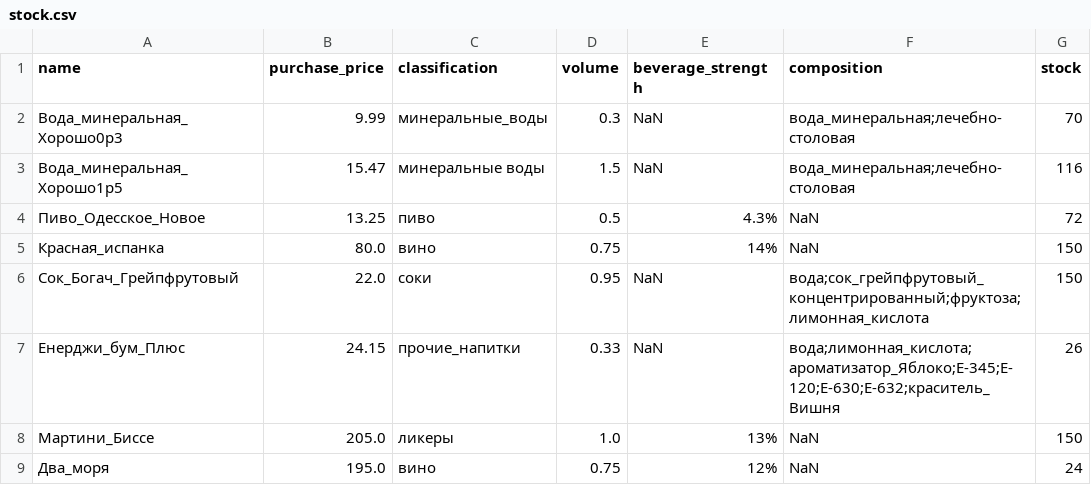
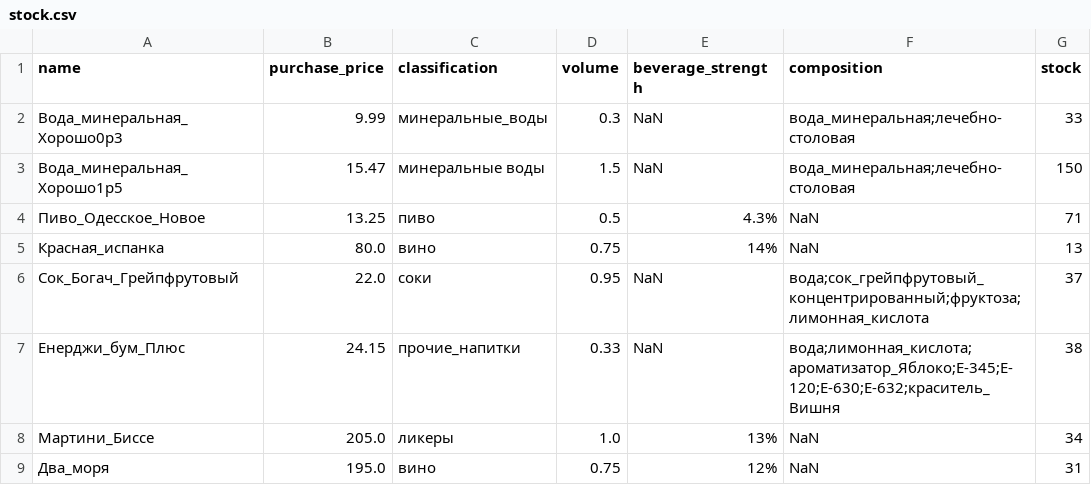
Before and after one commit to ukhanyov/Demo_store, a CSV file: stock.csv, drawn as a sheet.

```diff
--- a/stock.csv
+++ b/stock.csv
@@ -1,9 +1,9 @@
 name,purchase_price,classification,volume,beverage_strength,composition,stock
-Вода_минеральная_Хорошо0p3,9.99,минеральные_воды,0.3,NaN,вода_минеральная;лечебно-столовая,70
-Вода_минеральная_Хорошо1p5,15.47,минеральные воды,1.5,NaN,вода_минеральная;лечебно-столовая,116
-Пиво_Одесское_Новое,13.25,пиво,0.5,4.3%,NaN,72
-Красная_испанка,80.0,вино,0.75,14%,NaN,150
-Сок_Богач_Грейпфрутовый,22.0,соки,0.95,NaN,вода;сок_грейпфрутовый_концентрированный;фруктоза;лимонная_кислота,150
-Енерджи_бум_Плюс,24.15,прочие_напитки,0.33,NaN,вода;лимонная_кислота;ароматизатор_Яблоко;Е-345;Е-120;Е-630;Е-632;краситель_Вишня,26
-Мартини_Биссе,205.0,ликеры,1.0,13%,NaN,150
-Два_моря,195.0,вино,0.75,12%,NaN,24
+Вода_минеральная_Хорошо0p3,9.99,минеральные_воды,0.3,NaN,вода_минеральная;лечебно-столовая,33
+Вода_минеральная_Хорошо1p5,15.47,минеральные воды,1.5,NaN,вода_минеральная;лечебно-столовая,150
+Пиво_Одесское_Новое,13.25,пиво,0.5,4.3%,NaN,71
+Красная_испанка,80.0,вино,0.75,14%,NaN,13
+Сок_Богач_Грейпфрутовый,22.0,соки,0.95,NaN,вода;сок_грейпфрутовый_концентрированный;фруктоза;лимонная_кислота,37
+Енерджи_бум_Плюс,24.15,прочие_напитки,0.33,NaN,вода;лимонная_кислота;ароматизатор_Яблоко;Е-345;Е-120;Е-630;Е-632;краситель_Вишня,38
+Мартини_Биссе,205.0,ликеры,1.0,13%,NaN,34
+Два_моря,195.0,вино,0.75,12%,NaN,31
```
Also changed, not shown: 3 other files.
